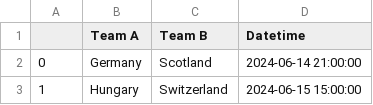
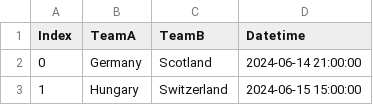
Before and after one commit to YannickLimmer/tippnation, a CSV file: data/Schedule.csv, drawn as a sheet; only a part is shown.

```diff
--- a/data/Schedule.csv
+++ b/data/Schedule.csv
@@ -1,2 +1,2 @@
-,Team A,Team B,Datetime
+Index,TeamA,TeamB,Datetime
 0,Germany,Scotland,2024-06-14 21:00:00
```
Also changed, not shown: 3 other files.
